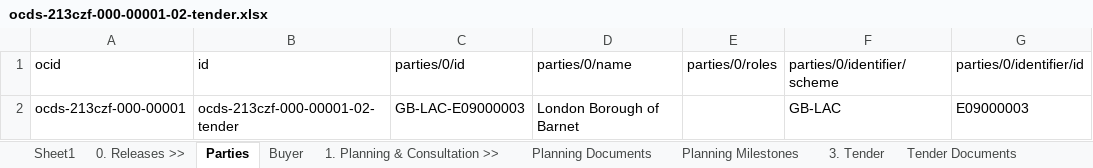
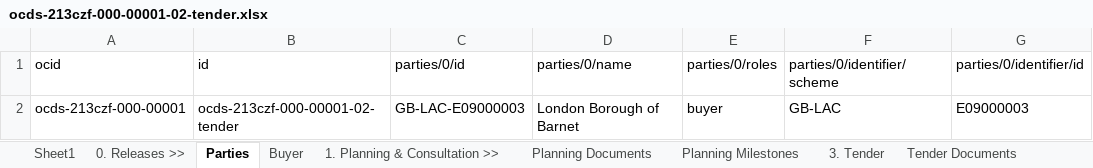
Before and after one commit to open-contracting/sample-data, an Excel workbook: fictional-example/flattened/ocds-213czf-000-00001-02-tender.xlsx, sheet Parties, drawn as a sheet; only a part is shown; values as stored, in another font and other column widths than the file's, no borders; charts and pictures not drawn; the diff names each change by its address in the sheet, - before the commit and + after, or states it on an @@ line.

Commit message:
add missing organization/role property
Former-commit-id: 0698dabe2141a6d2a18e430d1a6f6140614d5f22

```diff
--- a/fictional-example/flattened/ocds-213czf-000-00001-02-tender.xlsx (sheet Parties)
+++ b/fictional-example/flattened/ocds-213czf-000-00001-02-tender.xlsx (sheet Parties)
-E2 (parties/0/roles): (empty)
+E2 (parties/0/roles): buyer
```
Also changed, not shown: fictional-example/flattened/ocds-213czf-000-00001-01-planning.xlsx, fictional-example/flattened/ocds-213czf-000-00001-03-tenderAmendment.xlsx, 9 other files.
